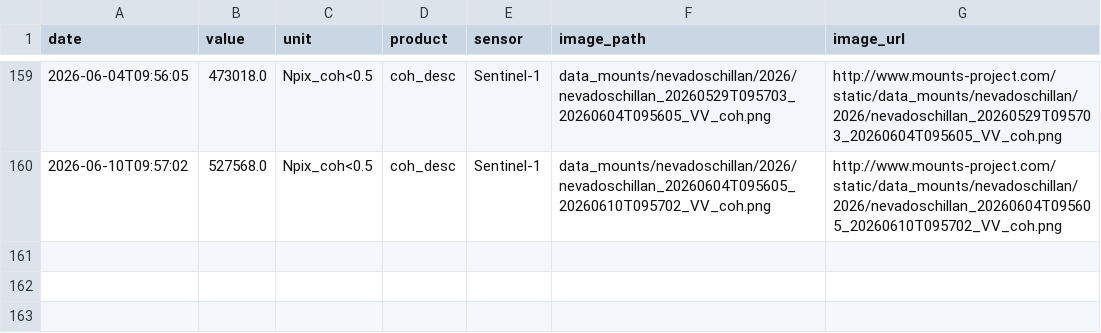
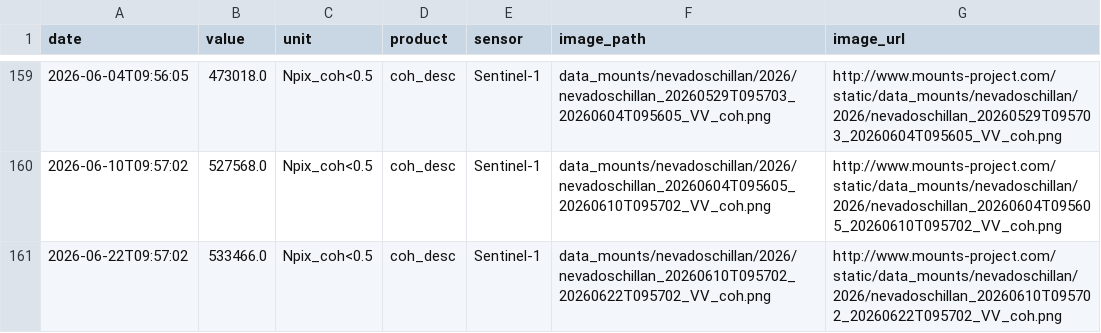
Before and after one commit to MendozaVolcanic/MOUNTS-Chile, a CSV file: csv/nevados-de-chillan_coh_desc.csv, drawn as a sheet; only a part is shown, gaps mark what is left out.

```diff
--- a/csv/nevados-de-chillan_coh_desc.csv
+++ b/csv/nevados-de-chillan_coh_desc.csv
@@ -160 +160,2 @@ date,value,unit,product,sensor,image_path,image_url
 2026-06-10T09:57:02,527568.0,Npix_coh<0.5,coh_desc,Sentinel-1,data_mounts/nevadoschillan/2026/nevadoschillan_20260604T095605_20260610T095702_VV_coh.png,http://www.mounts-project.com/static/data_mounts/nevadoschillan/2026/nevadoschillan_20260604T095605_20260610T095702_VV_coh.png
+2026-06-22T09:57:02,533466.0,Npix_coh<0.5,coh_desc,Sentinel-1,data_mounts/nevadoschillan/2026/nevadoschillan_20260610T095702_20260622T095702_VV_coh.png,http://www.mounts-project.com/static/data_mounts/nevadoschillan/2026/nevadoschillan_20260610T095702_20260622T095702_VV_coh.png
```
Also changed, not shown: catalog.csv, csv/llaima_so2_mass.csv, 42 other files.
